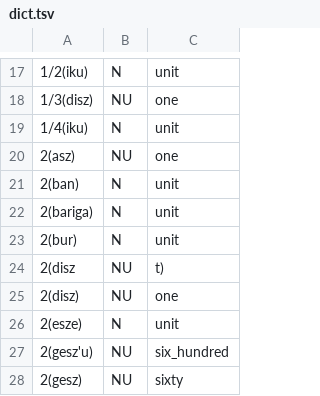
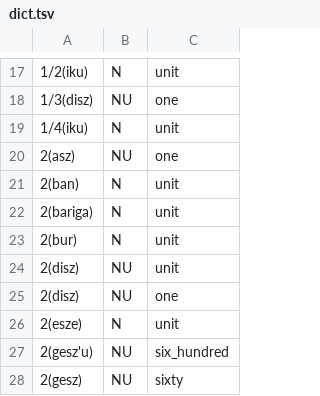
Before and after one commit to cdli-gh/sumor, a TSV file: dict.tsv, drawn as a sheet; only a part is shown, gaps mark what is left out.

Commit message:
Change to give correct generations from `test.cdli.tsv`
Change column analysis in `Makefile`
Add accuracy count to `analysis.py`
Correct some mistakes in the dictionary

```diff
--- a/dict.tsv
+++ b/dict.tsv
@@ -23,3 +23,3 @@
 2(bur)	N	unit
-2(disz	NU	t)
+2(disz)	NU	unit
 2(disz)	NU	one
```
Also changed, not shown: test.cdli.tsv, 4 other files.
